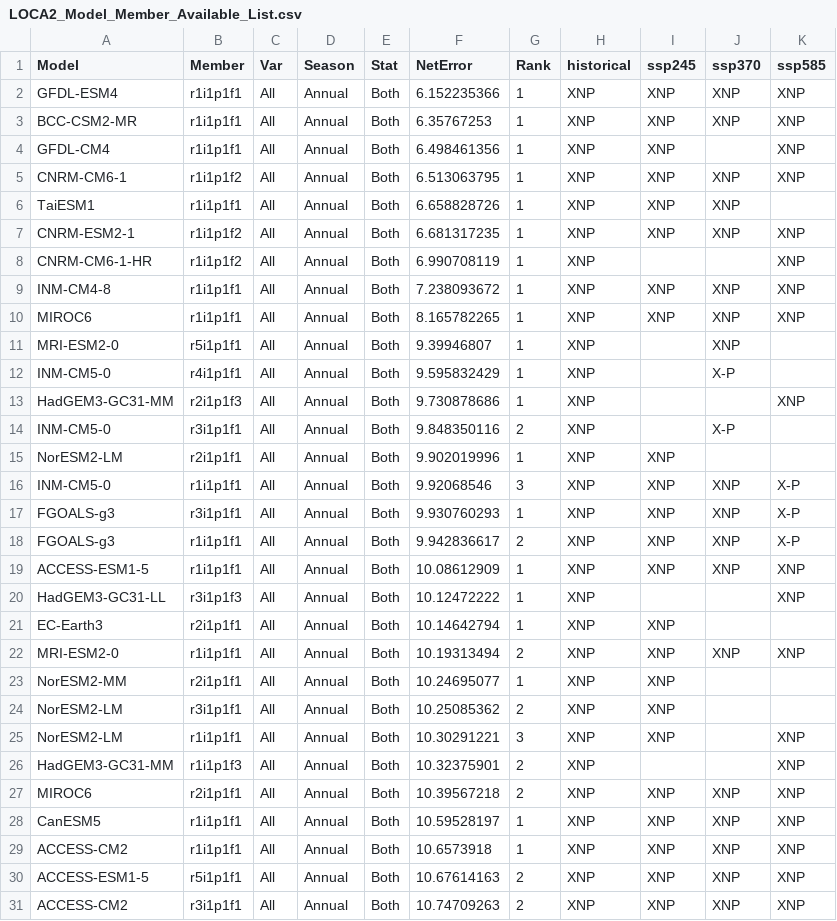
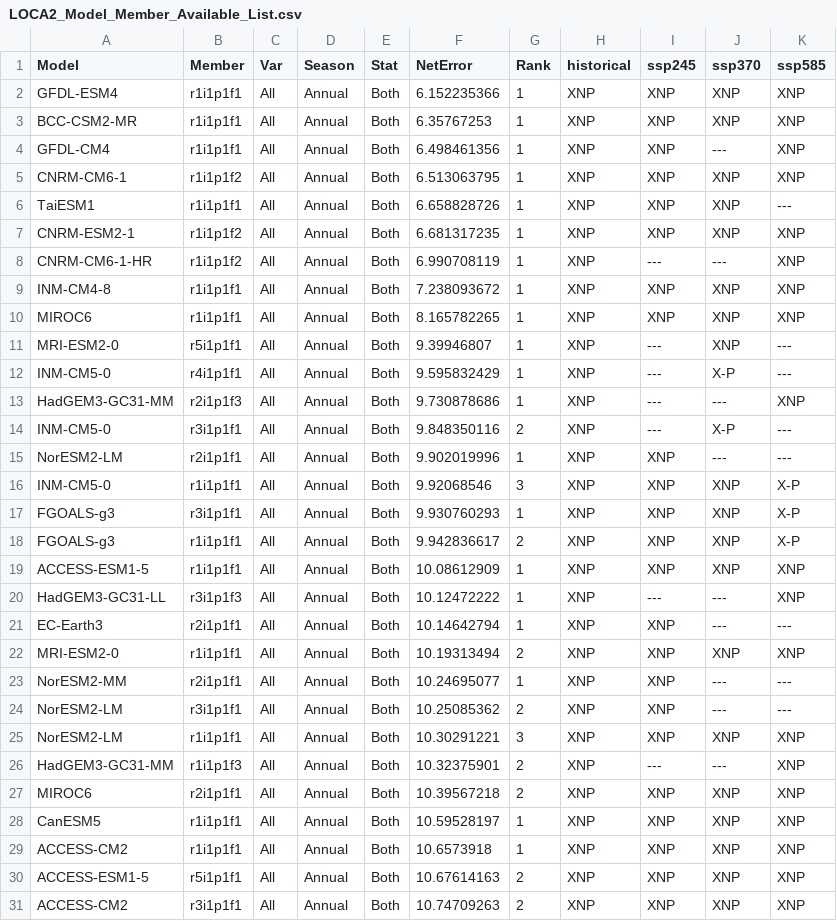
Before and after one commit to wjcapehart/LOCA2_Prep, a CSV file: LOCA2_Model_Member_Available_List.csv, drawn as a sheet; only a part is shown; the diff covers the shown part only.

```diff
--- a/LOCA2_Model_Member_Available_List.csv
+++ b/LOCA2_Model_Member_Available_List.csv
@@ -3,14 +3,14 @@ GFDL-ESM4,r1i1p1f1,All,Annual,Both,6.152235366,1,XNP,XNP,XNP,XNP
 BCC-CSM2-MR,r1i1p1f1,All,Annual,Both,6.35767253,1,XNP,XNP,XNP,XNP
-GFDL-CM4,r1i1p1f1,All,Annual,Both,6.498461356,1,XNP,XNP,,XNP
+GFDL-CM4,r1i1p1f1,All,Annual,Both,6.498461356,1,XNP,XNP,---,XNP
 CNRM-CM6-1,r1i1p1f2,All,Annual,Both,6.513063795,1,XNP,XNP,XNP,XNP
-TaiESM1,r1i1p1f1,All,Annual,Both,6.658828726,1,XNP,XNP,XNP,
+TaiESM1,r1i1p1f1,All,Annual,Both,6.658828726,1,XNP,XNP,XNP,---
 CNRM-ESM2-1,r1i1p1f2,All,Annual,Both,6.681317235,1,XNP,XNP,XNP,XNP
-CNRM-CM6-1-HR,r1i1p1f2,All,Annual,Both,6.990708119,1,XNP,,,XNP
+CNRM-CM6-1-HR,r1i1p1f2,All,Annual,Both,6.990708119,1,XNP,---,---,XNP
 INM-CM4-8,r1i1p1f1,All,Annual,Both,7.238093672,1,XNP,XNP,XNP,XNP
 MIROC6,r1i1p1f1,All,Annual,Both,8.165782265,1,XNP,XNP,XNP,XNP
-MRI-ESM2-0,r5i1p1f1,All,Annual,Both,9.39946807,1,XNP,,XNP,
-INM-CM5-0,r4i1p1f1,All,Annual,Both,9.595832429,1,XNP,,X-P,
-HadGEM3-GC31-MM,r2i1p1f3,All,Annual,Both,9.730878686,1,XNP,,,XNP
-INM-CM5-0,r3i1p1f1,All,Annual,Both,9.848350116,2,XNP,,X-P,
-NorESM2-LM,r2i1p1f1,All,Annual,Both,9.902019996,1,XNP,XNP,,
+MRI-ESM2-0,r5i1p1f1,All,Annual,Both,9.39946807,1,XNP,---,XNP,---
+INM-CM5-0,r4i1p1f1,All,Annual,Both,9.595832429,1,XNP,---,X-P,---
+HadGEM3-GC31-MM,r2i1p1f3,All,Annual,Both,9.730878686,1,XNP,---,---,XNP
+INM-CM5-0,r3i1p1f1,All,Annual,Both,9.848350116,2,XNP,---,X-P,---
+NorESM2-LM,r2i1p1f1,All,Annual,Both,9.902019996,1,XNP,XNP,---,---
 INM-CM5-0,r1i1p1f1,All,Annual,Both,9.92068546,3,XNP,XNP,XNP,X-P
@@ -19,9 +19,9 @@ FGOALS-g3,r1i1p1f1,All,Annual,Both,9.942836617,2,XNP,XNP,XNP,X-P
 ACCESS-ESM1-5,r1i1p1f1,All,Annual,Both,10.08612909,1,XNP,XNP,XNP,XNP
-HadGEM3-GC31-LL,r3i1p1f3,All,Annual,Both,10.12472222,1,XNP,,,XNP
-EC-Earth3,r2i1p1f1,All,Annual,Both,10.14642794,1,XNP,XNP,,
+HadGEM3-GC31-LL,r3i1p1f3,All,Annual,Both,10.12472222,1,XNP,---,---,XNP
+EC-Earth3,r2i1p1f1,All,Annual,Both,10.14642794,1,XNP,XNP,---,---
 MRI-ESM2-0,r1i1p1f1,All,Annual,Both,10.19313494,2,XNP,XNP,XNP,XNP
-NorESM2-MM,r2i1p1f1,All,Annual,Both,10.24695077,1,XNP,XNP,,
-NorESM2-LM,r3i1p1f1,All,Annual,Both,10.25085362,2,XNP,XNP,,
-NorESM2-LM,r1i1p1f1,All,Annual,Both,10.30291221,3,XNP,XNP,,XNP
-HadGEM3-GC31-MM,r1i1p1f3,All,Annual,Both,10.32375901,2,XNP,,,XNP
+NorESM2-MM,r2i1p1f1,All,Annual,Both,10.24695077,1,XNP,XNP,---,---
+NorESM2-LM,r3i1p1f1,All,Annual,Both,10.25085362,2,XNP,XNP,---,---
+NorESM2-LM,r1i1p1f1,All,Annual,Both,10.30291221,3,XNP,XNP,XNP,XNP
+HadGEM3-GC31-MM,r1i1p1f3,All,Annual,Both,10.32375901,2,XNP,---,---,XNP
 MIROC6,r2i1p1f1,All,Annual,Both,10.39567218,2,XNP,XNP,XNP,XNP
```
Also changed, not shown: 1 added row and 17 edited cells elsewhere in this file, LOCA2_Model_Member_Complete_List.csv, 7 other files.
